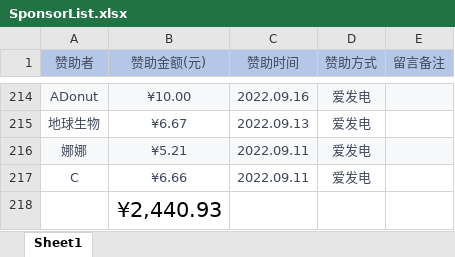
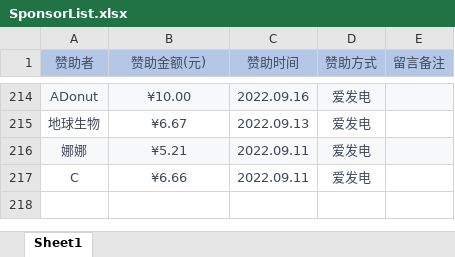
Before and after one commit to SmallK111407/SponsorList, an Excel workbook: resources/readme/SponsorList.xlsx, sheet Sheet1, drawn as a sheet; only a part is shown, gaps mark what is left out; values as stored, in another font and other column widths than the file's, no borders; the diff names each change by its address in the sheet, - before the commit and + after, or states it on an @@ line.

Commit message:
update

```diff
--- a/resources/readme/SponsorList.xlsx (sheet Sheet1)
+++ b/resources/readme/SponsorList.xlsx (sheet Sheet1)
-row 218:  | ¥2,440.93
```
